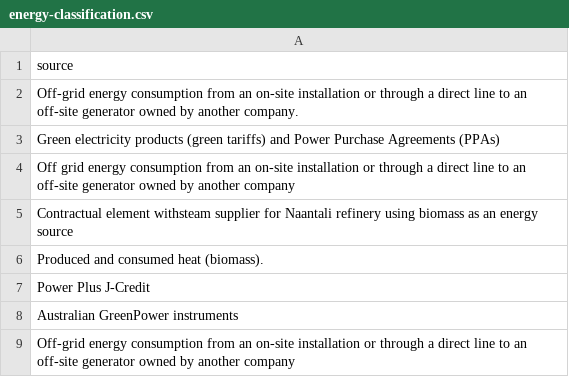
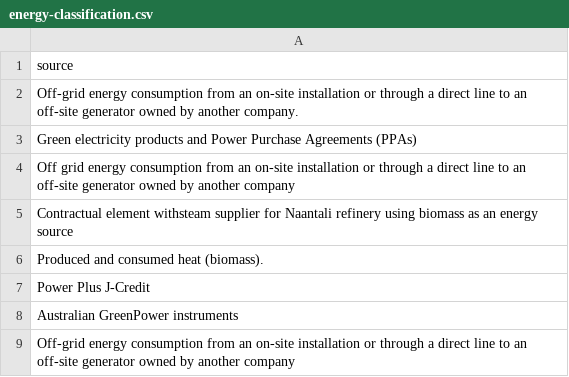
Before and after one commit to sandeepmj/datasets, a CSV file: regex/energy-classification.csv, drawn as a sheet; only a part is shown.

Commit message:
changed case

```diff
--- a/regex/energy-classification.csv
+++ b/regex/energy-classification.csv
@@ -2,3 +2,3 @@
  Off-grid energy consumption from an on-site installation or through a direct line to an off-site generator owned by another company.
-Green electricity products (green tariffs) and Power Purchase Agreements (PPAs)
+Green electricity products  and Power Purchase Agreements (PPAs)
 Off grid energy consumption from an on-site  installation or through a direct line to an off-site  generator owned by another company
```
